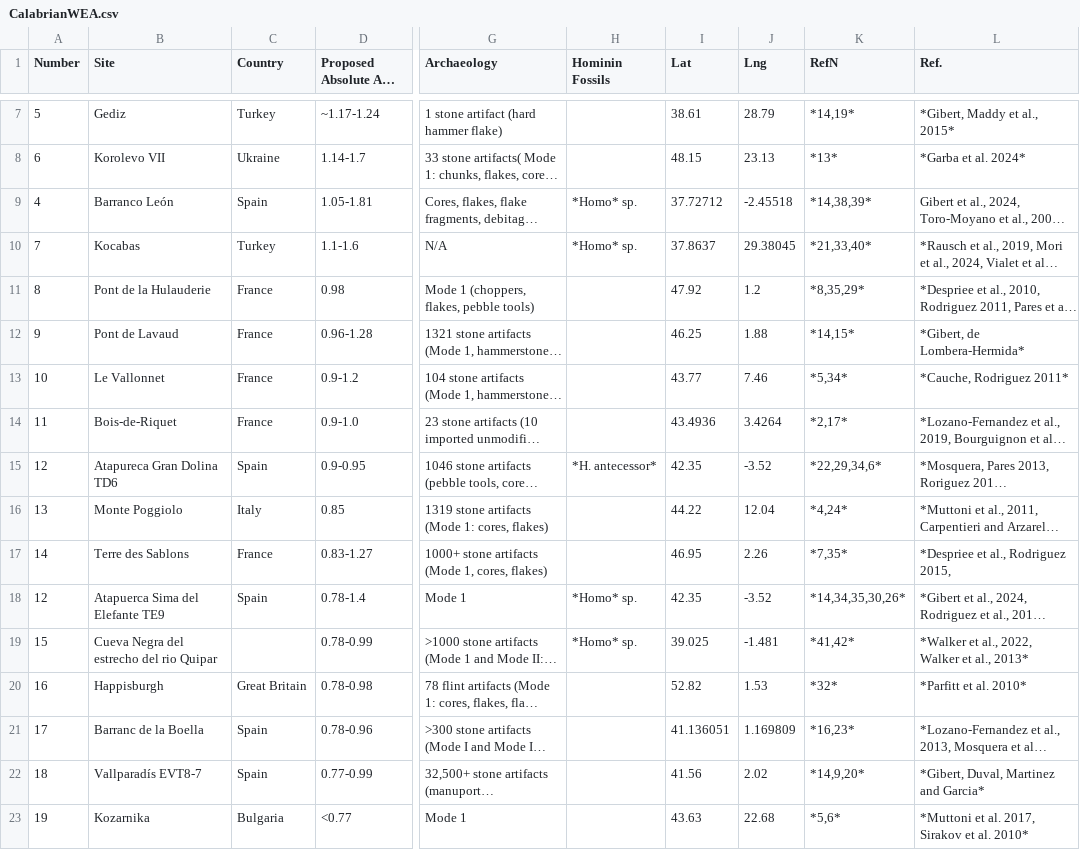
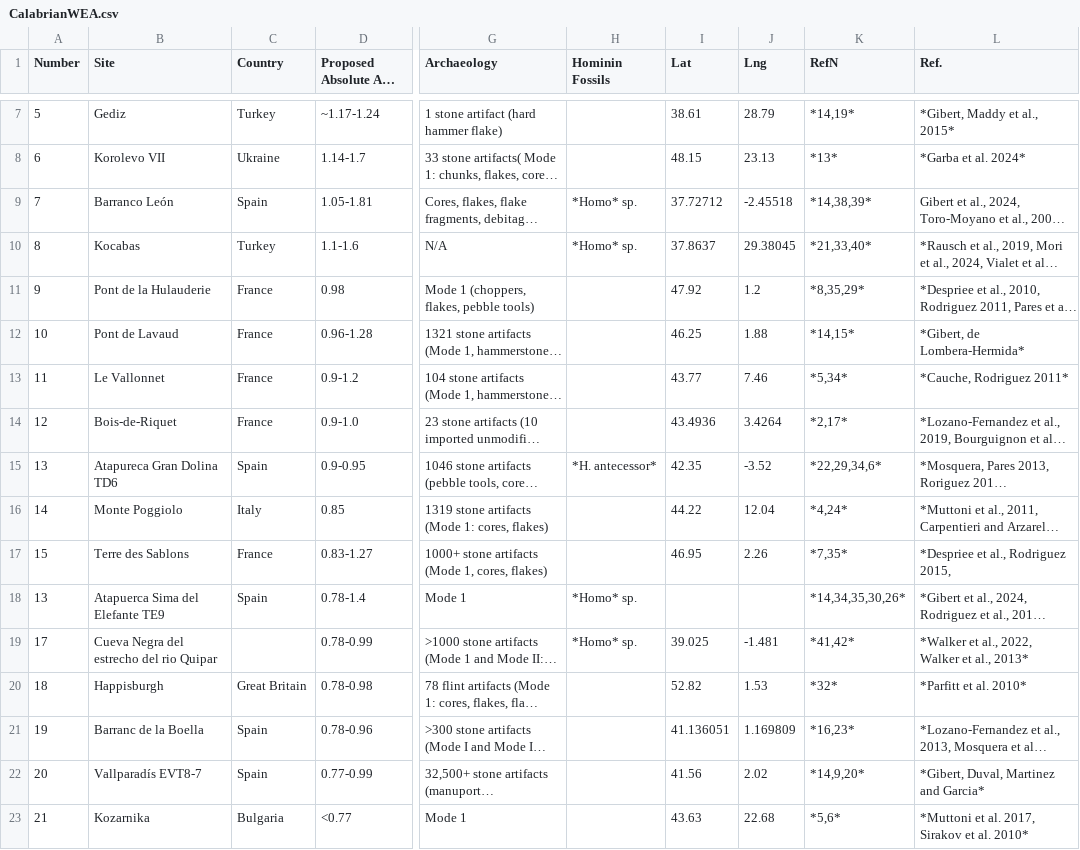
Before and after one commit to cusisom/SiteMaps, a CSV file: CalabrianWEA.csv, drawn as a sheet; only a part is shown, gaps mark what is left out; long unchanged cells end in …; the diff names each change by its address in the sheet, - before the commit and + after, or states it on an @@ line.

```diff
--- a/CalabrianWEA.csv
+++ b/CalabrianWEA.csv
-A9 (Number): 4
+A9 (Number): 7
-A10 (Number): 7
+A10 (Number): 8
-A11 (Number): 8
+A11 (Number): 9
-A12 (Number): 9
+A12 (Number): 10
-A13 (Number): 10
+A13 (Number): 11
-A14 (Number): 11
+A14 (Number): 12
-A15 (Number): 12
+A15 (Number): 13
-A16 (Number): 13
+A16 (Number): 14
-A17 (Number): 14
+A17 (Number): 15
-A18 (Number): 12
+A18 (Number): 13
-I18 (Lat): 42.35
+I18 (Lat): (empty)
-J18 (Lng): -3.52
+J18 (Lng): (empty)
-A19 (Number): 15
+A19 (Number): 17
-A20 (Number): 16
+A20 (Number): 18
-A21 (Number): 17
+A21 (Number): 19
-A22 (Number): 18
+A22 (Number): 20
-A23 (Number): 19
+A23 (Number): 21
```
Also changed, not shown: 24 other files.
